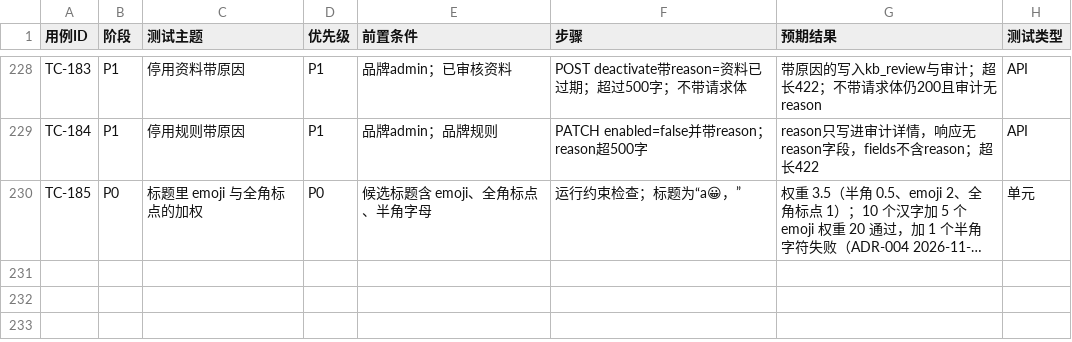
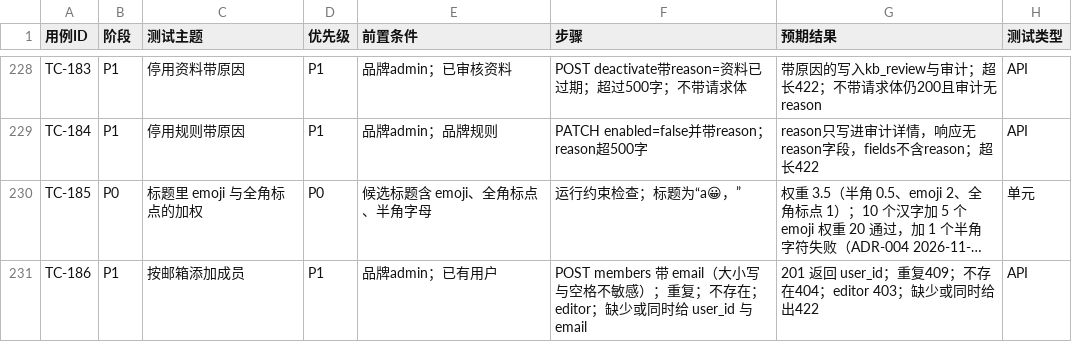
Before and after one commit to c4002159/RedNoteSearch, a CSV file: docs/TEST_CASES.csv, drawn as a sheet; only a part is shown, gaps mark what is left out; long unchanged cells end in …; the diff names each change by its address in the sheet, - before the commit and + after, or states it on an @@ line.

```diff
--- a/docs/TEST_CASES.csv
+++ b/docs/TEST_CASES.csv
+row 231: TC-186 | P1 | 按邮箱添加成员 | P1 | 品牌admin；已有用户 | POST members 带 email（大小写与空格不敏感）；重复；不存在；editor；缺少或同时给 user_id 与 email | 201 返回 user_id；重复409；不存在404；editor 403；缺少或同时给出422 | API
```
Also changed, not shown: 6 other files.
